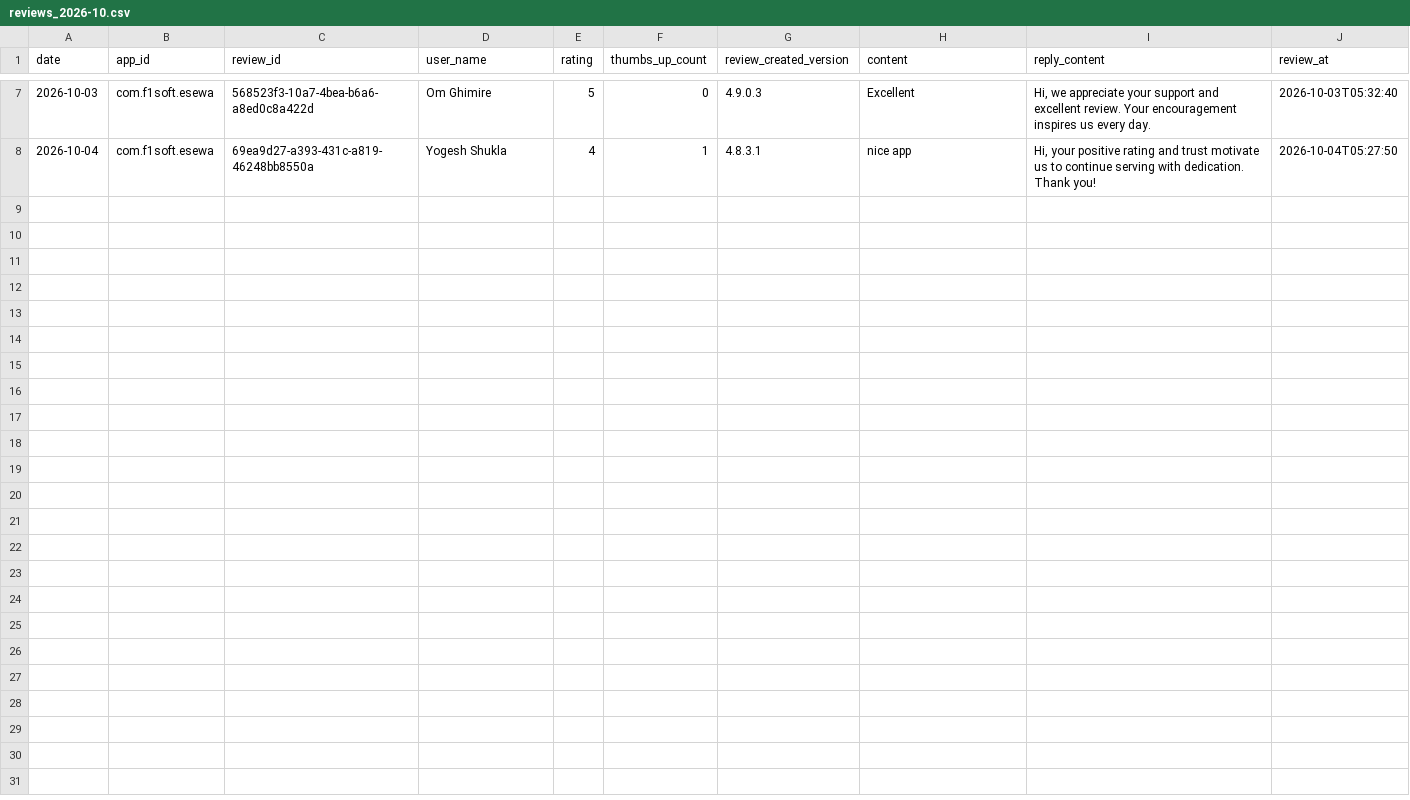
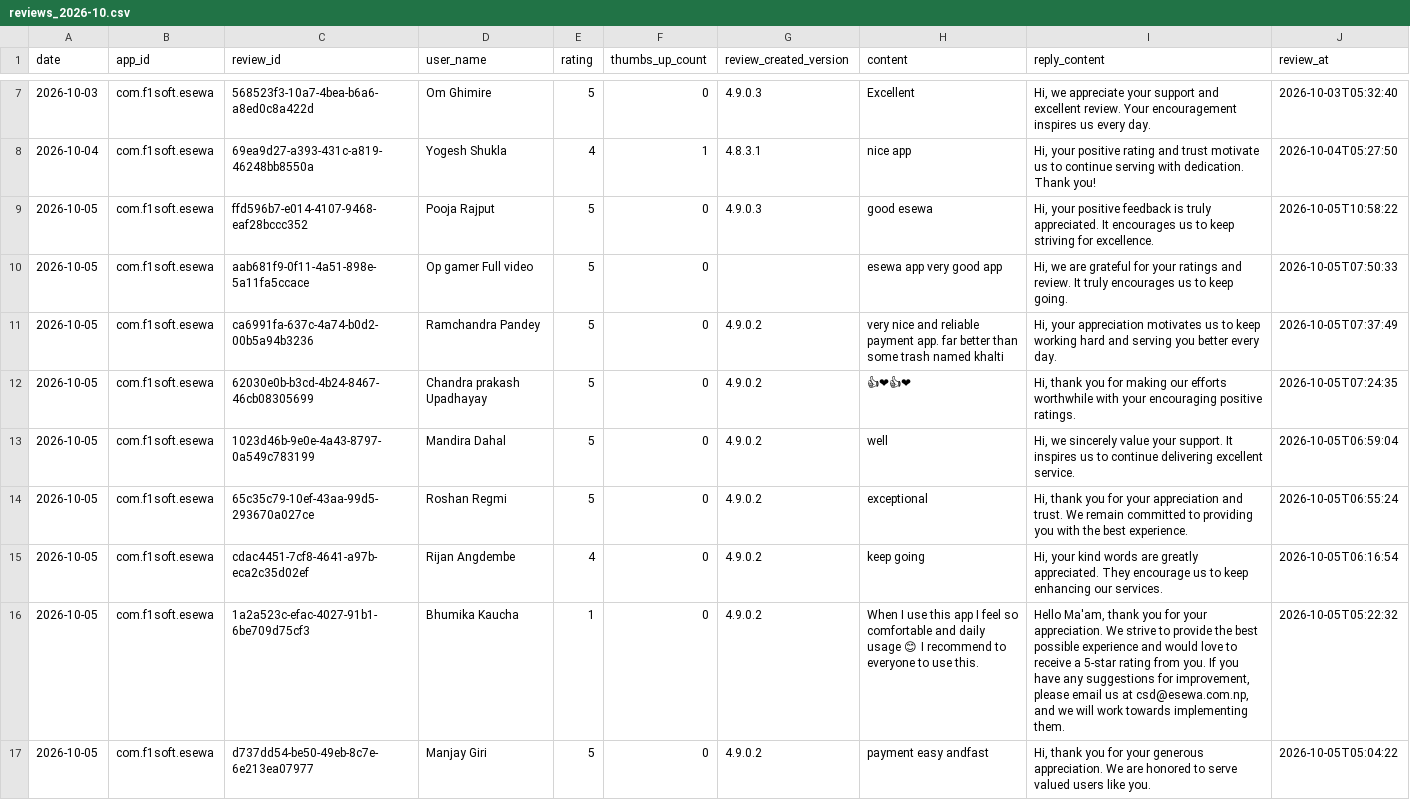
Before and after one commit to g10drasingh/App-Install-Tracker, a CSV file: data/reviews_2026-10.csv, drawn as a sheet; only a part is shown, gaps mark what is left out; the diff names each change by its address in the sheet, - before the commit and + after, or states it on an @@ line.

```diff
--- a/data/reviews_2026-10.csv
+++ b/data/reviews_2026-10.csv
+row 9: 2026-10-05 | com.f1soft.esewa | ffd596b7-e014-4107-9468-eaf28bccc352 | Pooja Rajput | 5 | 0 | 4.9.0.3 | good esewa | Hi, your positive feedback is truly appreciated. It encourages us to keep striving for excellence. | 2026-10-05T10:58:22
+row 10: 2026-10-05 | com.f1soft.esewa | aab681f9-0f11-4a51-898e-5a11fa5ccace | Op gamer Full video | 5 | 0 |  | esewa app very good app | Hi, we are grateful for your ratings and review. It truly encourages us to keep going. | 2026-10-05T07:50:33
+row 11: 2026-10-05 | com.f1soft.esewa | ca6991fa-637c-4a74-b0d2-00b5a94b3236 | Ramchandra Pandey | 5 | 0 | 4.9.0.2 | very nice and reliable payment app. far better than some trash named khalti | Hi, your appreciation motivates us to keep working hard and serving you better every day. | 2026-10-05T07:37:49
+row 12: 2026-10-05 | com.f1soft.esewa | 62030e0b-b3cd-4b24-8467-46cb08305699 | Chandra prakash Upadhayay | 5 | 0 | 4.9.0.2 | 👍❤👍❤ | Hi, thank you for making our efforts worthwhile with your encouraging positive ratings. | 2026-10-05T07:24:35
+row 13: 2026-10-05 | com.f1soft.esewa | 1023d46b-9e0e-4a43-8797-0a549c783199 | Mandira Dahal | 5 | 0 | 4.9.0.2 | well | Hi, we sincerely value your support. It inspires us to continue delivering excellent service. | 2026-10-05T06:59:04
+row 14: 2026-10-05 | com.f1soft.esewa | 65c35c79-10ef-43aa-99d5-293670a027ce | Roshan Regmi | 5 | 0 | 4.9.0.2 | exceptional | Hi, thank you for your appreciation and trust. We remain committed to providing you with the best experience. | 2026-10-05T06:55:24
+row 15: 2026-10-05 | com.f1soft.esewa | cdac4451-7cf8-4641-a97b-eca2c35d02ef | Rijan Angdembe | 4 | 0 | 4.9.0.2 | keep going | Hi, your kind words are greatly appreciated. They encourage us to keep enhancing our services. | 2026-10-05T06:16:54
+row 16: 2026-10-05 | com.f1soft.esewa | 1a2a523c-efac-4027-91b1-6be709d75cf3 | Bhumika Kaucha | 1 | 0 | 4.9.0.2 | When I use this app I feel so comfortable and daily usage 😊 I recommend to everyone to use this. | Hello Ma'am, thank you for your appreciation. We strive to provide the best possible experience and would love to receive a 5-star rating from you. If you have any suggestions for improvement, please email us at csd@esewa.com.np, and we will work towards implementing them. | 2026-10-05T05:22:32
+row 17: 2026-10-05 | com.f1soft.esewa | d737dd54-be50-49eb-8c7e-6e213ea07977 | Manjay Giri | 5 | 0 | 4.9.0.2 | payment easy andfast | Hi, thank you for your generous appreciation. We are honored to serve valued users like you. | 2026-10-05T05:04:22
```
Also changed, not shown: data/app_installs.csv.
